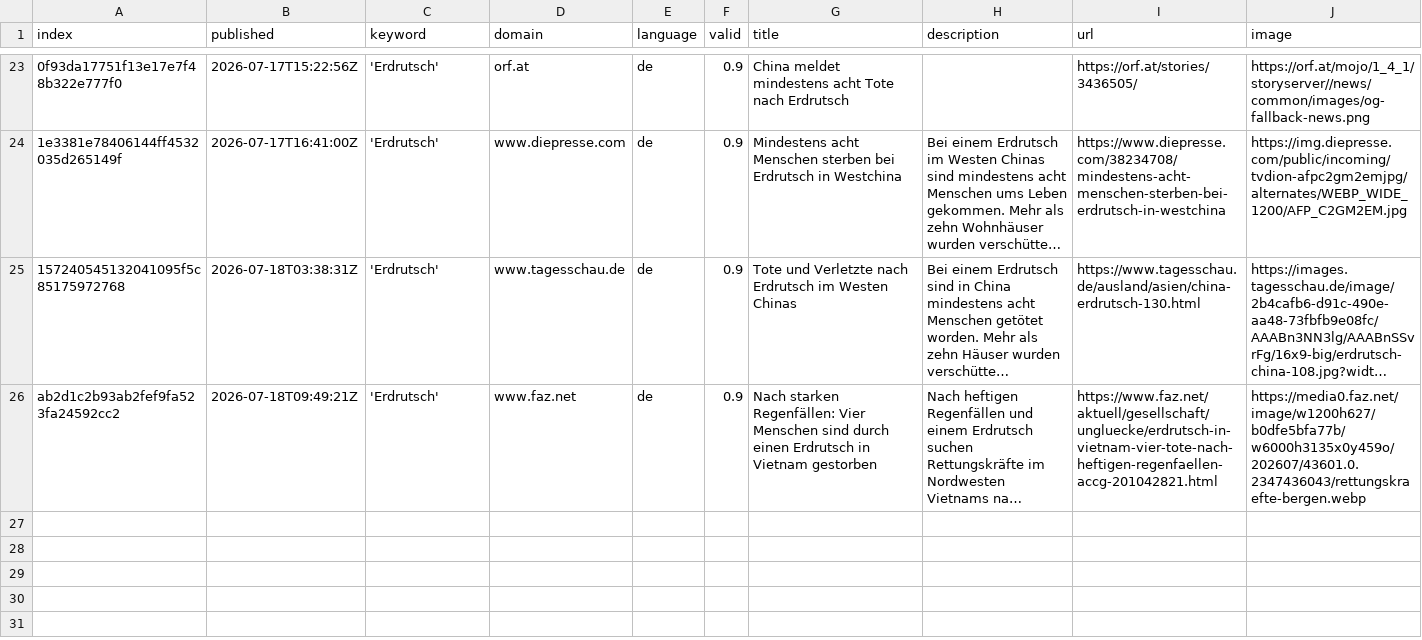
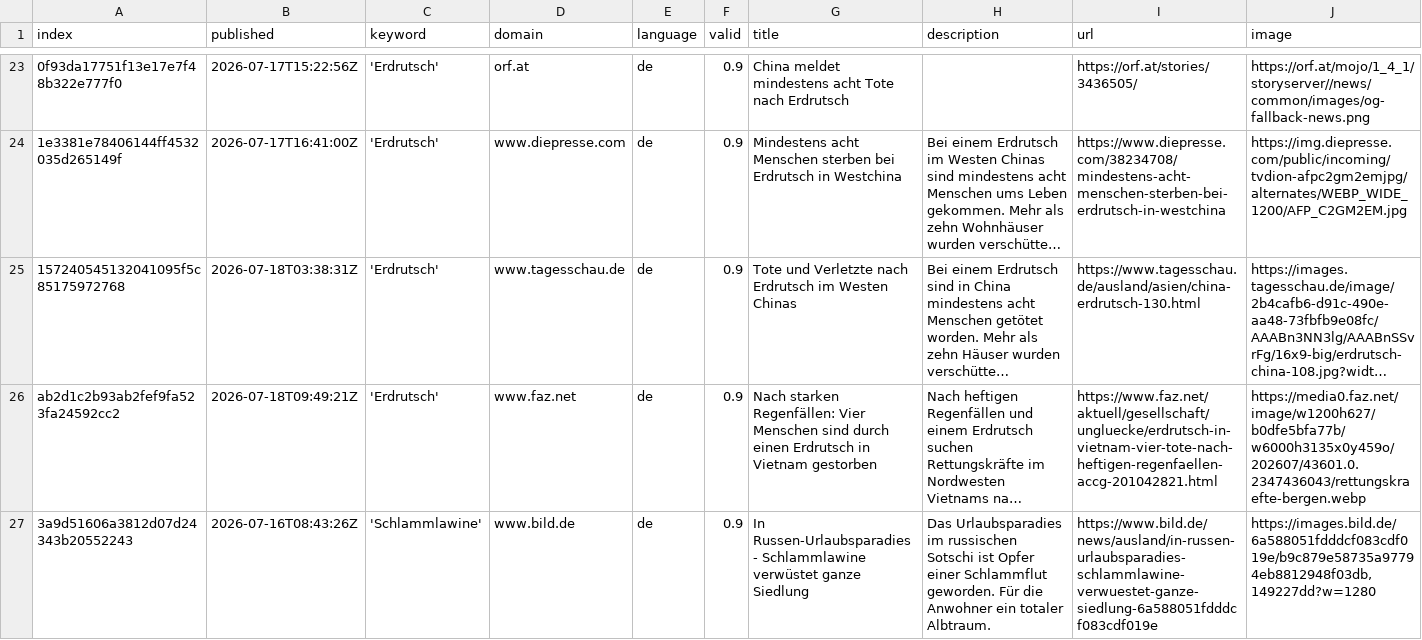
Before and after one commit to tapio-22-Digitale-Methoden-News/MassIsComing, a CSV file: csv/news_2026_07.csv, drawn as a sheet; only a part is shown, gaps mark what is left out; long unchanged cells end in …; rows hold the shown columns only; the diff names each change by its address in the sheet, - before the commit and + after, or states it on an @@ line.

```diff
--- a/csv/news_2026_07.csv
+++ b/csv/news_2026_07.csv
+row 27: 3a9d51606a3812d07d24343b20552243 | 2026-07-16T08:43:26Z | 'Schlammlawine' | www.bild.de | de | 0.9 | In Russen-Urlaubsparadies - Schlammlawine verwüstet ganze Siedlung | Das Urlaubsparadies im russischen Sotschi ist Opfer einer Schlammflut geworden. Für die Anwohner ein totaler Albtraum. | https://www.bild.de/news/ausland/in-russen-urlaubsparadies-schlammlawine-verwuestet-ganze-siedlung-6a588051fdddcf083cdf019e | https://images.bild.de/6a588051fdddcf083cdf019e/b9c879e58735a97794eb8812948f03db,149227dd?w=1280
```
Also changed, not shown: keywords.csv.
